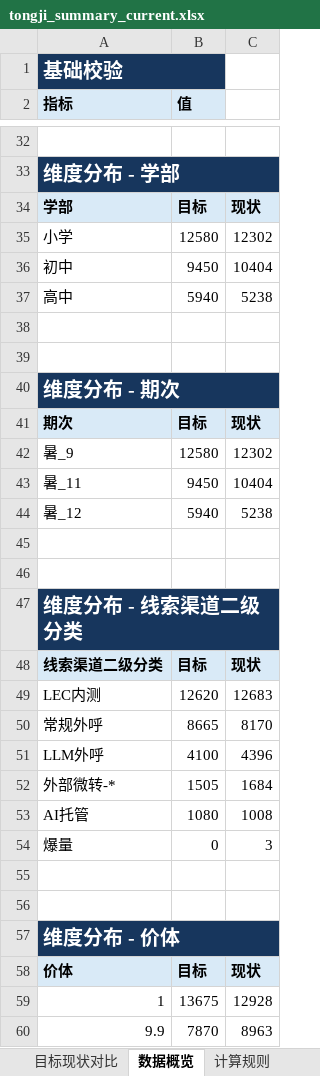
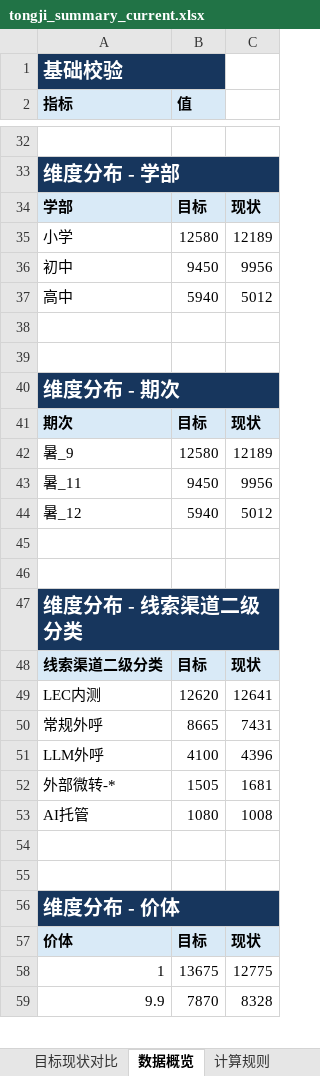
Before and after one commit to yxqhuqin222-star/rizhuizong, an Excel workbook: outputs/tongji_summary/tongji_summary_current.xlsx, sheet 数据概览, drawn as a sheet; only a part is shown, gaps mark what is left out; values as stored, in another font and other column widths than the file's, no borders; removed rows and columns are numbered as before the commit, all else as after; the diff covers the shown part only; the diff names each change by its address in the sheet, - before the commit and + after, or states it on an @@ line.

```diff
--- a/outputs/tongji_summary/tongji_summary_current.xlsx (sheet 数据概览)
+++ b/outputs/tongji_summary/tongji_summary_current.xlsx (sheet 数据概览)
-C35: 12302
+C35: 12189
-C36: 10404
+C36: 9956
-C37: 5238
+C37: 5012
-C42: 12302
+C42: 12189
-C43: 10404
+C43: 9956
-C44: 5238
+C44: 5012
-C49: 12683
+C49: 12641
-C50: 8170
+C50: 7431
-C52: 1684
+C52: 1681
-row 54: 爆量 | 0 | 3
-C58: 12928
+C58: 12775
-C59: 8963
+C59: 8328
```
Also changed, not shown: 18 edited cells elsewhere in this sheet, sheet 目标现状对比, 20 other files.
